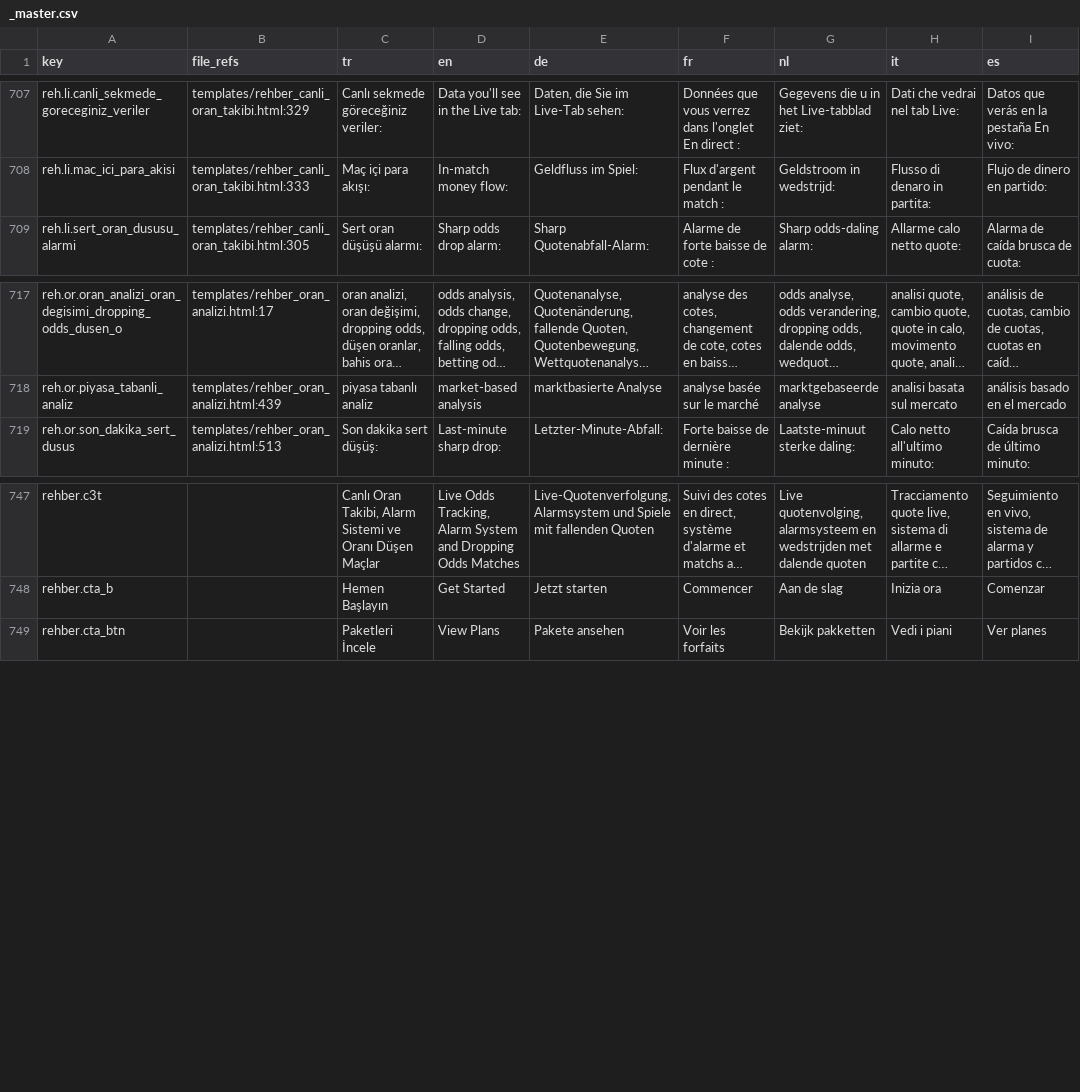
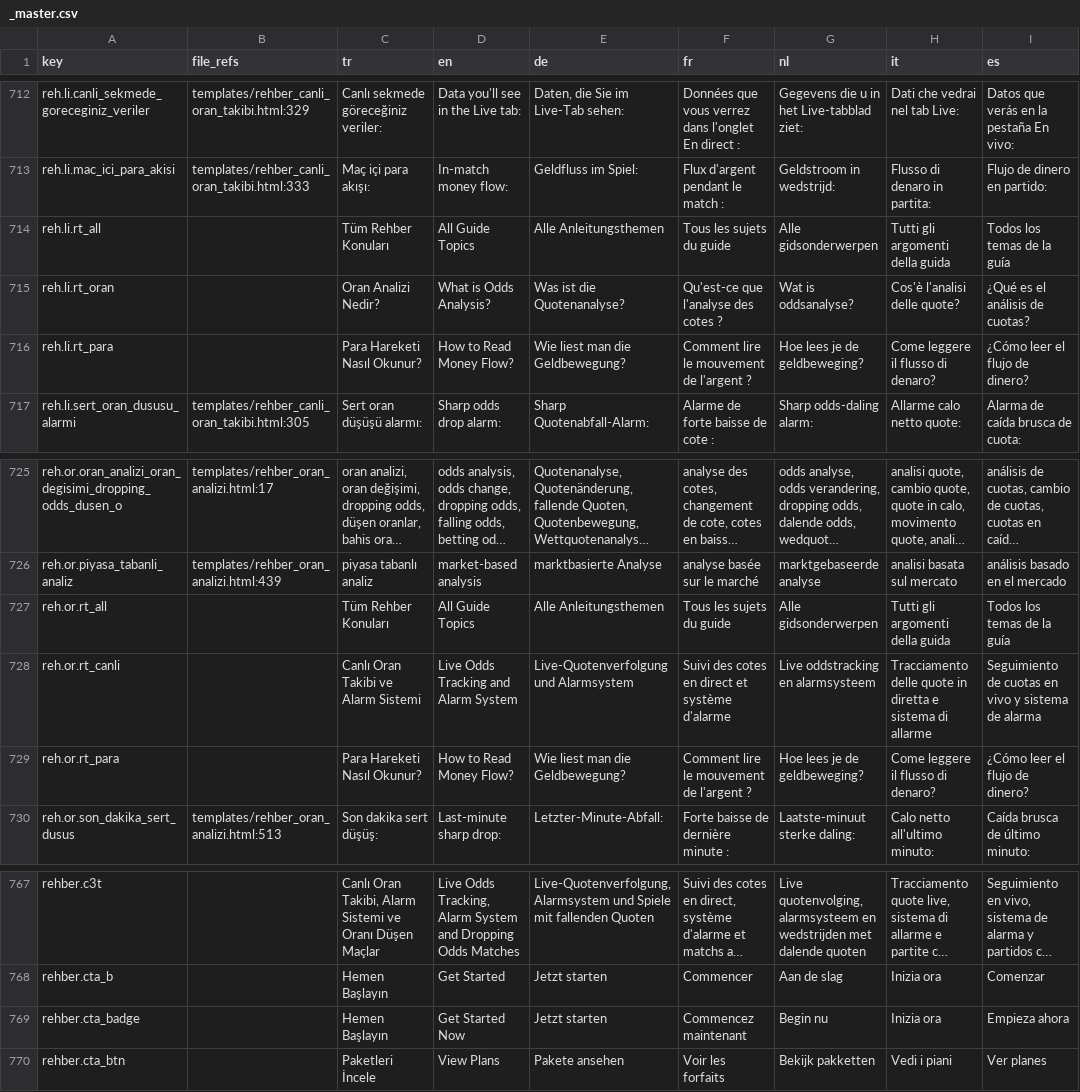
Before and after one commit to hazardyk27-sudo/smartxflow, a CSV file: static/i18n/_master.csv, drawn as a sheet; only a part is shown, gaps mark what is left out; long unchanged cells end in …; the diff covers the shown part only.

```diff
--- a/static/i18n/_master.csv
+++ b/static/i18n/_master.csv
@@ -1072,2 +1077,5 @@
 "reh.li.mac_ici_para_akisi","templates/rehber_canli_oran_takibi.html:333","Maç içi para akışı:","In-match money flow:","Geldfluss im Spiel:","Flux d'argent pendant le match :","Geldstroom in wedstrijd:","Flusso di denaro in partita:","Flujo de dinero en partido:"
+"reh.li.rt_all","","Tüm Rehber Konuları","All Guide Topics","Alle Anleitungsthemen","Tous les sujets du guide","Alle gidsonderwerpen","Tutti gli argomenti della guida","Todos los temas de la guía"
+"reh.li.rt_oran","","Oran Analizi Nedir?","What is Odds Analysis?","Was ist die Quotenanalyse?","Qu'est-ce que l'analyse des cotes ?","Wat is oddsanalyse?","Cos'è l'analisi delle quote?","¿Qué es el análisis de cuotas?"
+"reh.li.rt_para","","Para Hareketi Nasıl Okunur?","How to Read Money Flow?","Wie liest man die Geldbewegung?","Comment lire le mouvement de l'argent ?","Hoe lees je de geldbeweging?","Come leggere il flusso di denaro?","¿Cómo leer el flujo de dinero?"
 "reh.li.sert_oran_dususu_alarmi","templates/rehber_canli_oran_takibi.html:305","Sert oran düşüşü alarmı:","Sharp odds drop alarm:","Sharp Quotenabfall-Alarm:","Alarme de forte baisse de cote :","Sharp odds-daling alarm:","Allarme calo netto quote:","Alarma de caída brusca de cuota:"
@@ -1082,2 +1090,5 @@
 "reh.or.piyasa_tabanli_analiz","templates/rehber_oran_analizi.html:439","piyasa tabanlı analiz","market-based analysis","marktbasierte Analyse","analyse basée sur le marché","marktgebaseerde analyse","analisi basata sul mercato","análisis basado en el mercado"
+"reh.or.rt_all","","Tüm Rehber Konuları","All Guide Topics","Alle Anleitungsthemen","Tous les sujets du guide","Alle gidsonderwerpen","Tutti gli argomenti della guida","Todos los temas de la guía"
+"reh.or.rt_canli","","Canlı Oran Takibi ve Alarm Sistemi","Live Odds Tracking and Alarm System","Live-Quotenverfolgung und Alarmsystem","Suivi des cotes en direct et système d'alarme","Live oddstracking en alarmsysteem","Tracciamento delle quote in diretta e sistema di allarme","Seguimiento de cuotas en vivo y sistema de alarma"
+"reh.or.rt_para","","Para Hareketi Nasıl Okunur?","How to Read Money Flow?","Wie liest man die Geldbewegung?","Comment lire le mouvement de l'argent ?","Hoe lees je de geldbeweging?","Come leggere il flusso di denaro?","¿Cómo leer el flujo de dinero?"
 "reh.or.son_dakika_sert_dusus","templates/rehber_oran_analizi.html:513","Son dakika sert düşüş:","Last-minute sharp drop:","Letzter-Minute-Abfall:","Forte baisse de dernière minute :","Laatste-minuut sterke daling:","Calo netto all'ultimo minuto:","Caída brusca de último minuto:"
@@ -1112,2 +1132,3 @@
 "rehber.cta_b","","Hemen Başlayın","Get Started","Jetzt starten","Commencer","Aan de slag","Inizia ora","Comenzar"
+"rehber.cta_badge","","Hemen Başlayın","Get Started Now","Jetzt starten","Commencez maintenant","Begin nu","Inizia ora","Empieza ahora"
 "rehber.cta_btn","","Paketleri İncele","View Plans","Pakete ansehen","Voir les forfaits","Bekijk pakketten","Vedi i piani","Ver planes"
```
Also changed, not shown: 14 added rows elsewhere in this file, 7 other files.
